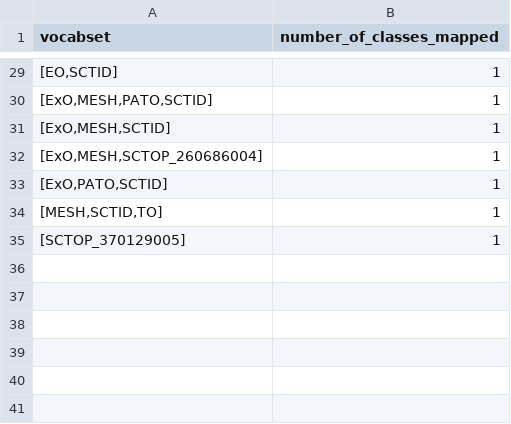
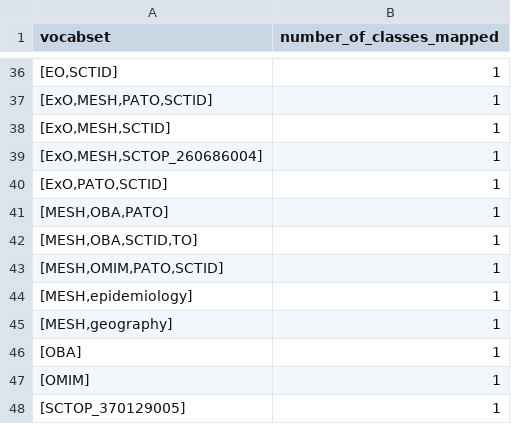
Before and after one commit to SDG-InterfaceOntology/sdgio, a TSV file: scratch/xsummary.tsv, drawn as a sheet; only a part is shown, gaps mark what is left out; the diff covers the shown part only.

```diff
--- a/scratch/xsummary.tsv
+++ b/scratch/xsummary.tsv
@@ -33,3 +40,9 @@ vocabset	number_of_classes_mapped
 [ExO,PATO,SCTID]	1
-[MESH,SCTID,TO]	1
+[MESH,OBA,PATO]	1
+[MESH,OBA,SCTID,TO]	1
+[MESH,OMIM,PATO,SCTID]	1
+[MESH,epidemiology]	1
+[MESH,geography]	1
+[OBA]	1
+[OMIM]	1
 [SCTOP_370129005]	1
```
Also changed, not shown: 9 added rows, 2 removed rows and 7 edited cells elsewhere in this file, 1 other file.
